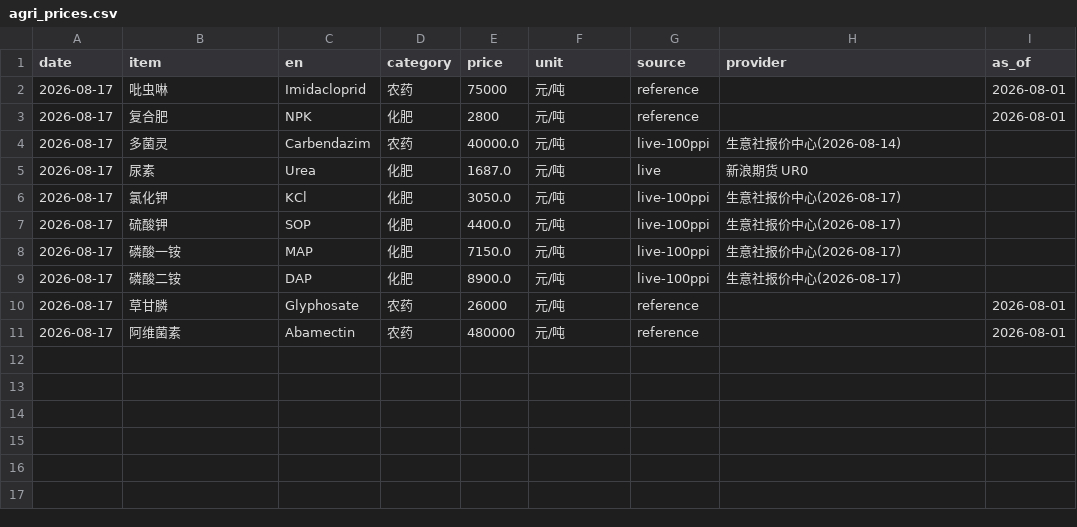
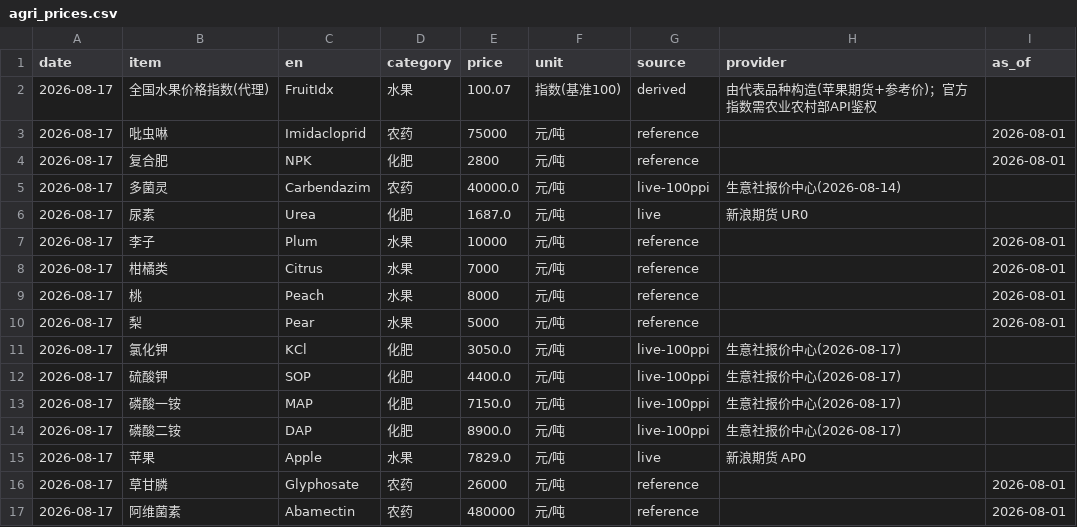
Before and after one commit to fenggg1988/agri-price-tracker, a CSV file: data/agri_prices.csv, drawn as a sheet.

Commit message:
feat: 新增水果价格监控 — 苹果期货实时 + 柑橘/梨/桃/李子参考价 + 全国水果价格指数(代理)

```diff
--- a/data/agri_prices.csv
+++ b/data/agri_prices.csv
@@ -1,2 +1,3 @@
 date,item,en,category,price,unit,source,provider,as_of
+2026-08-17,全国水果价格指数(代理),FruitIdx,水果,100.07,指数(基准100),derived,由代表品种构造(苹果期货+参考价)；官方指数需农业农村部API鉴权,
 2026-08-17,吡虫啉,Imidacloprid,农药,75000,元/吨,reference,,2026-08-01
@@ -5,2 +6,6 @@
 2026-08-17,尿素,Urea,化肥,1687.0,元/吨,live,新浪期货 UR0,
+2026-08-17,李子,Plum,水果,10000,元/吨,reference,,2026-08-01
+2026-08-17,柑橘类,Citrus,水果,7000,元/吨,reference,,2026-08-01
+2026-08-17,桃,Peach,水果,8000,元/吨,reference,,2026-08-01
+2026-08-17,梨,Pear,水果,5000,元/吨,reference,,2026-08-01
 2026-08-17,氯化钾,KCl,化肥,3050.0,元/吨,live-100ppi,生意社报价中心(2026-08-17),
@@ -9,2 +14,3 @@
 2026-08-17,磷酸二铵,DAP,化肥,8900.0,元/吨,live-100ppi,生意社报价中心(2026-08-17),
+2026-08-17,苹果,Apple,水果,7829.0,元/吨,live,新浪期货 AP0,
 2026-08-17,草甘膦,Glyphosate,农药,26000,元/吨,reference,,2026-08-01
```
Also changed, not shown: 6 other files.
